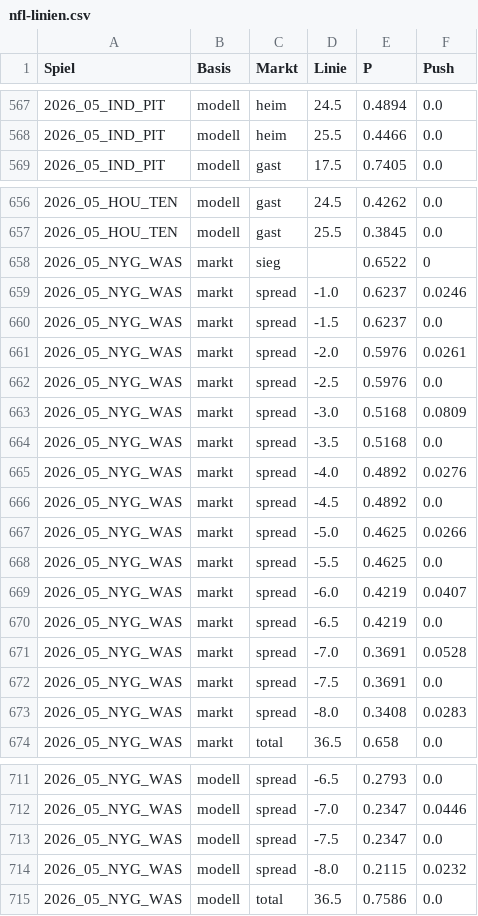
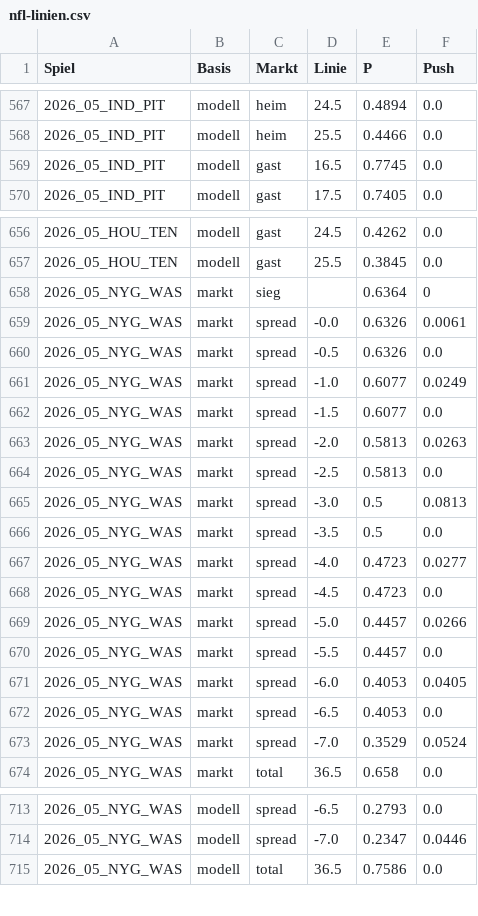
Before and after one commit to gobitodic0007-hash/Wettmodell, a CSV file: daten/nfl-linien.csv, drawn as a sheet; only a part is shown, gaps mark what is left out; the diff covers the shown part only.

```diff
--- a/daten/nfl-linien.csv
+++ b/daten/nfl-linien.csv
@@ -568,2 +568,3 @@ Spiel,Basis,Markt,Linie,P,Push
 2026_05_IND_PIT,modell,heim,25.5,0.4466,0.0
+2026_05_IND_PIT,modell,gast,16.5,0.7745,0.0
 2026_05_IND_PIT,modell,gast,17.5,0.7405,0.0
@@ -657,18 +657,18 @@ Spiel,Basis,Markt,Linie,P,Push
 2026_05_HOU_TEN,modell,gast,25.5,0.3845,0.0
-2026_05_NYG_WAS,markt,sieg,,0.6522,0
-2026_05_NYG_WAS,markt,spread,-1.0,0.6237,0.0246
-2026_05_NYG_WAS,markt,spread,-1.5,0.6237,0.0
-2026_05_NYG_WAS,markt,spread,-2.0,0.5976,0.0261
-2026_05_NYG_WAS,markt,spread,-2.5,0.5976,0.0
-2026_05_NYG_WAS,markt,spread,-3.0,0.5168,0.0809
-2026_05_NYG_WAS,markt,spread,-3.5,0.5168,0.0
-2026_05_NYG_WAS,markt,spread,-4.0,0.4892,0.0276
-2026_05_NYG_WAS,markt,spread,-4.5,0.4892,0.0
-2026_05_NYG_WAS,markt,spread,-5.0,0.4625,0.0266
-2026_05_NYG_WAS,markt,spread,-5.5,0.4625,0.0
-2026_05_NYG_WAS,markt,spread,-6.0,0.4219,0.0407
-2026_05_NYG_WAS,markt,spread,-6.5,0.4219,0.0
-2026_05_NYG_WAS,markt,spread,-7.0,0.3691,0.0528
-2026_05_NYG_WAS,markt,spread,-7.5,0.3691,0.0
-2026_05_NYG_WAS,markt,spread,-8.0,0.3408,0.0283
+2026_05_NYG_WAS,markt,sieg,,0.6364,0
+2026_05_NYG_WAS,markt,spread,-0.0,0.6326,0.0061
+2026_05_NYG_WAS,markt,spread,-0.5,0.6326,0.0
+2026_05_NYG_WAS,markt,spread,-1.0,0.6077,0.0249
+2026_05_NYG_WAS,markt,spread,-1.5,0.6077,0.0
+2026_05_NYG_WAS,markt,spread,-2.0,0.5813,0.0263
+2026_05_NYG_WAS,markt,spread,-2.5,0.5813,0.0
+2026_05_NYG_WAS,markt,spread,-3.0,0.5,0.0813
+2026_05_NYG_WAS,markt,spread,-3.5,0.5,0.0
+2026_05_NYG_WAS,markt,spread,-4.0,0.4723,0.0277
+2026_05_NYG_WAS,markt,spread,-4.5,0.4723,0.0
+2026_05_NYG_WAS,markt,spread,-5.0,0.4457,0.0266
+2026_05_NYG_WAS,markt,spread,-5.5,0.4457,0.0
+2026_05_NYG_WAS,markt,spread,-6.0,0.4053,0.0405
+2026_05_NYG_WAS,markt,spread,-6.5,0.4053,0.0
+2026_05_NYG_WAS,markt,spread,-7.0,0.3529,0.0524
 2026_05_NYG_WAS,markt,total,36.5,0.658,0.0
@@ -712,4 +714,2 @@ Spiel,Basis,Markt,Linie,P,Push
 2026_05_NYG_WAS,modell,spread,-7.0,0.2347,0.0446
-2026_05_NYG_WAS,modell,spread,-7.5,0.2347,0.0
-2026_05_NYG_WAS,modell,spread,-8.0,0.2115,0.0232
 2026_05_NYG_WAS,modell,total,36.5,0.7586,0.0
```
Also changed, not shown: 5 added rows, 4 removed rows and 74 edited cells elsewhere in this file, daten/nfl-spiele.csv, daten/nfl-td.csv.
